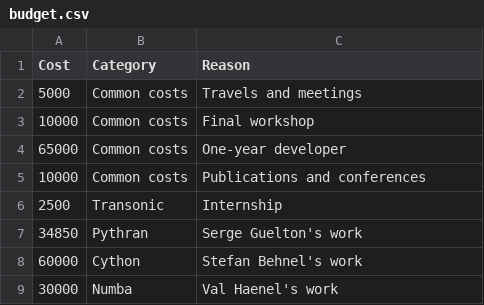
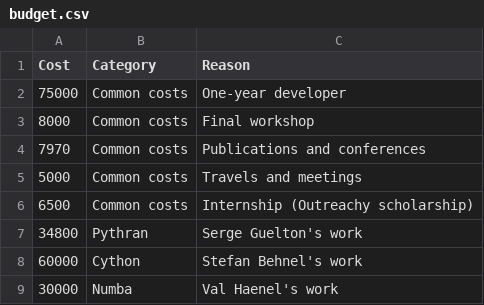
Before and after one commit to paugier/czi-joint-python-accelerators-project, a CSV file: budget_description/budget.csv, drawn as a sheet.

Commit message:
Update budget

```diff
--- a/budget_description/budget.csv
+++ b/budget_description/budget.csv
@@ -1,8 +1,8 @@
 Cost,Category,Reason
+75000,Common costs,One-year developer
+8000,Common costs,Final workshop
+7970,Common costs,Publications and conferences
 5000,Common costs,Travels and meetings
-10000,Common costs,Final workshop
-65000,Common costs,One-year developer
-10000,Common costs,Publications and conferences
-2500,Transonic,Internship
-34850,Pythran,Serge Guelton's work
+6500,Common costs,Internship (Outreachy scholarship)
+34800,Pythran,Serge Guelton's work
 60000,Cython,Stefan Behnel's work
```
Also changed, not shown: 2 other files.
